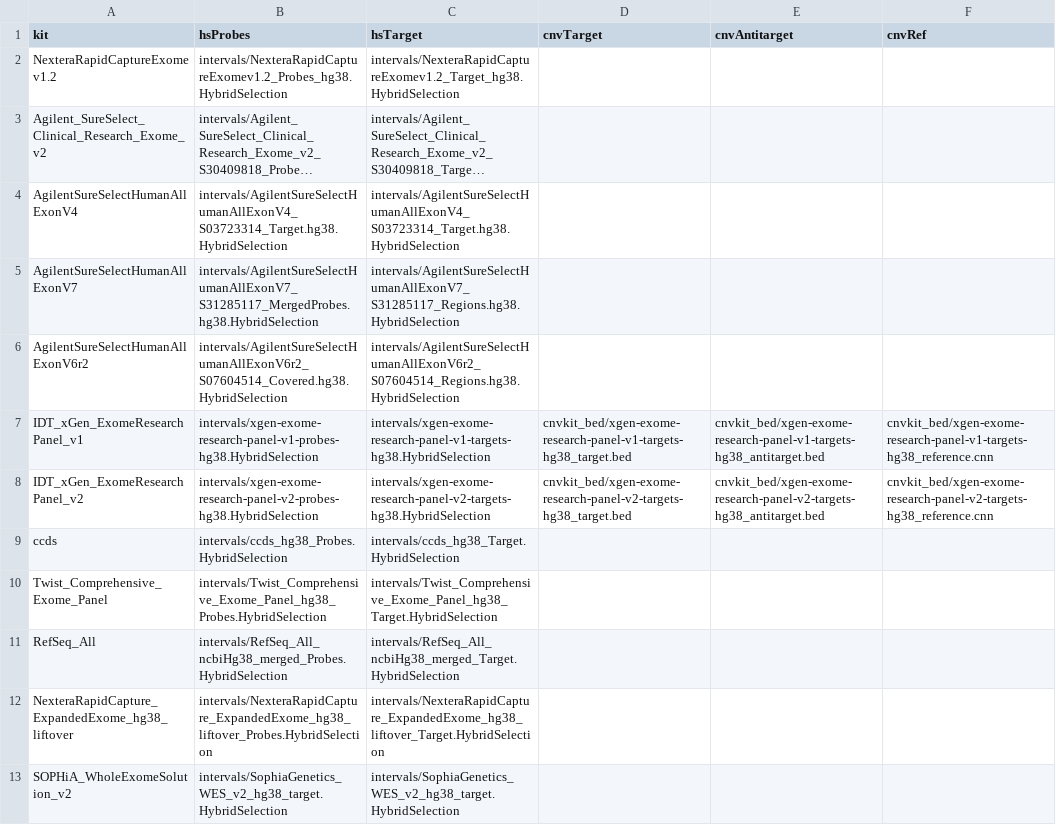
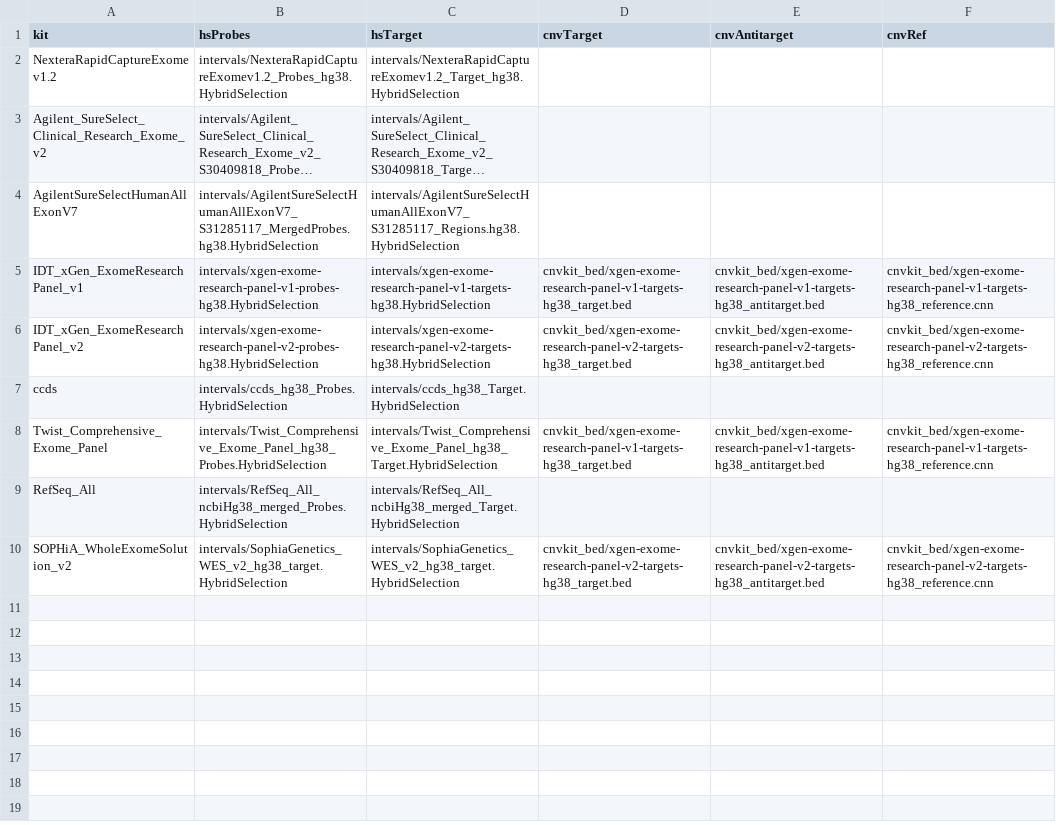
Before and after one commit to igg-bioinfo/diva.wes, a TSV file: resources/kits.tsv, drawn as a sheet; long unchanged cells end in …; removed rows and columns are numbered as before the commit, all else as after; the diff names each change by its address in the sheet, - before the commit and + after, or states it on an @@ line.

```diff
--- a/resources/kits.tsv
+++ b/resources/kits.tsv
-row 4: AgilentSureSelectHumanAllExonV4 | intervals/AgilentSureSelectHumanAllExonV4_S03723314_Target.hg38.HybridSelection | intervals/AgilentSureSelectHumanAllExonV4_S03723314_Target.hg38.HybridSelection
-row 6: AgilentSureSelectHumanAllExonV6r2 | intervals/AgilentSureSelectHumanAllExonV6r2_S07604514_Covered.hg38.HybridSelection | intervals/AgilentSureSelectHumanAllExonV6r2_S07604514_Regions.hg38.HybridSelection
-D8 (cnvTarget): (empty)
+D8 (cnvTarget): cnvkit_bed/xgen-exome-research-panel-v1-targets-hg38_target.bed
-E8 (cnvAntitarget): (empty)
+E8 (cnvAntitarget): cnvkit_bed/xgen-exome-research-panel-v1-targets-hg38_antitarget.bed
-F8 (cnvRef): (empty)
+F8 (cnvRef): cnvkit_bed/xgen-exome-research-panel-v1-targets-hg38_reference.cnn
-row 12: NexteraRapidCapture_ExpandedExome_hg38_liftover | intervals/NexteraRapidCapture_ExpandedExome_hg38_liftover_Probes.HybridSelection | intervals/NexteraRapidCapture_ExpandedExome_hg38_liftover_Target.HybridSelection
-D10 (cnvTarget): (empty)
+D10 (cnvTarget): cnvkit_bed/xgen-exome-research-panel-v2-targets-hg38_target.bed
-E10 (cnvAntitarget): (empty)
+E10 (cnvAntitarget): cnvkit_bed/xgen-exome-research-panel-v2-targets-hg38_antitarget.bed
-F10 (cnvRef): (empty)
+F10 (cnvRef): cnvkit_bed/xgen-exome-research-panel-v2-targets-hg38_reference.cnn
```
Also changed, not shown: 1 other file.
